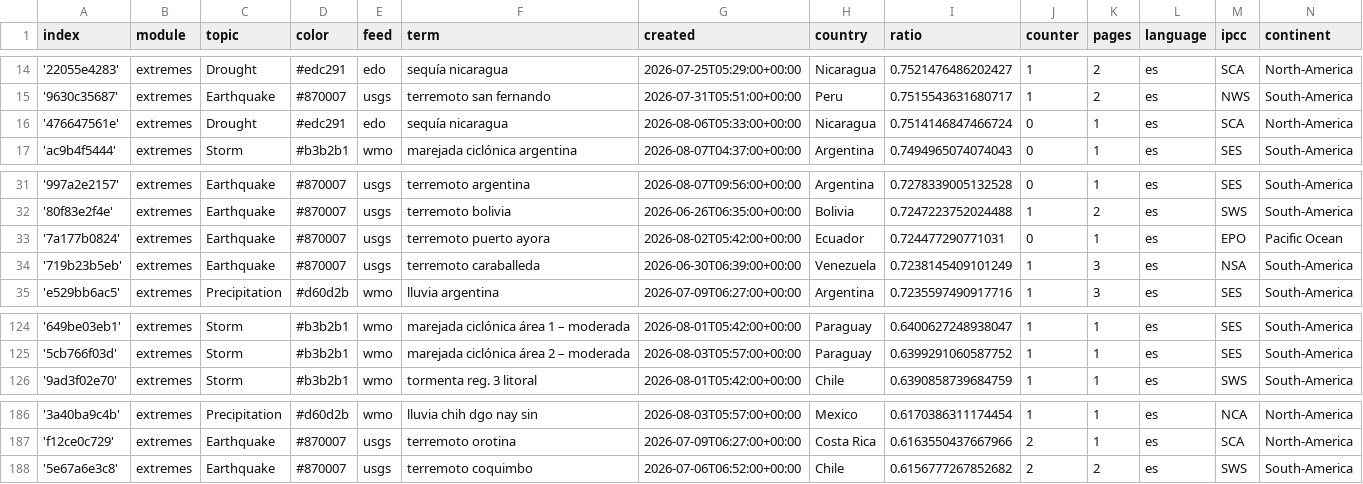
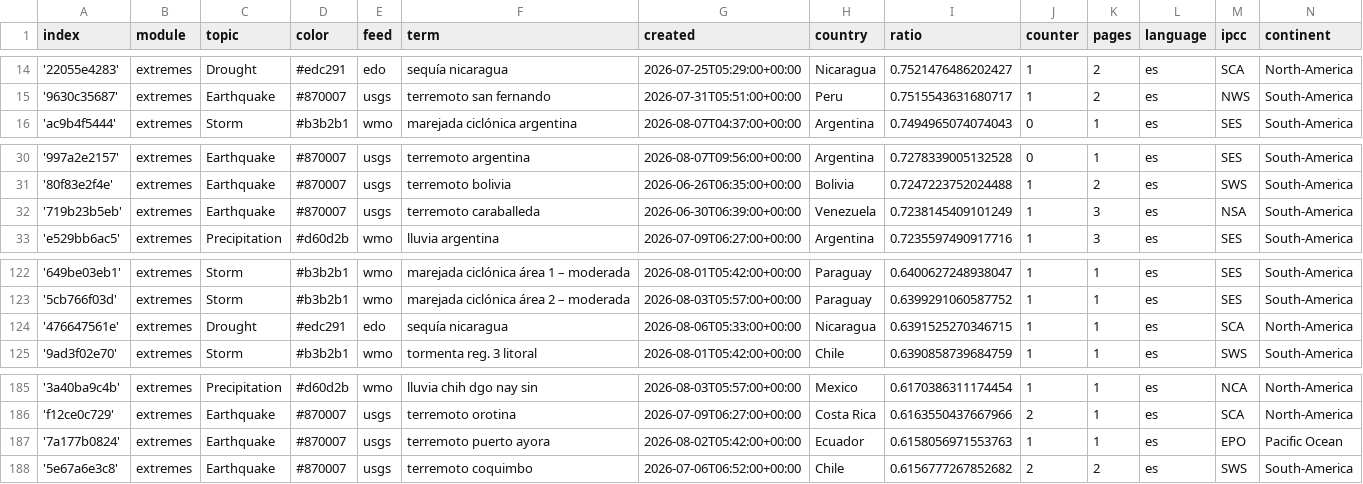
Before and after one commit to jannikdo28-news/spanishExtremes, a CSV file: terms.csv, drawn as a sheet; only a part is shown, gaps mark what is left out; removed rows and columns are numbered as before the commit, all else as after; the diff names each change by its address in the sheet, - before the commit and + after, or states it on an @@ line.

Commit message:
Commit from GitHub Actions (harvest:0.0)

```diff
--- a/terms.csv
+++ b/terms.csv
-row 16: '476647561e' | extremes | Drought | #edc291 | edo | sequía nicaragua | 2026-08-06T05:33:00+00:00 | Nicaragua | 0.7514146847466724 | 0 | 1 | es | SCA | North-America
-row 33: '7a177b0824' | extremes | Earthquake | #870007 | usgs | terremoto puerto ayora | 2026-08-02T05:42:00+00:00 | Ecuador | 0.724477290771031 | 0 | 1 | es | EPO | Pacific Ocean
+row 124: '476647561e' | extremes | Drought | #edc291 | edo | sequía nicaragua | 2026-08-06T05:33:00+00:00 | Nicaragua | 0.6391525270346715 | 1 | 1 | es | SCA | North-America
+row 187: '7a177b0824' | extremes | Earthquake | #870007 | usgs | terremoto puerto ayora | 2026-08-02T05:42:00+00:00 | Ecuador | 0.6158056971553763 | 1 | 1 | es | EPO | Pacific Ocean
```
